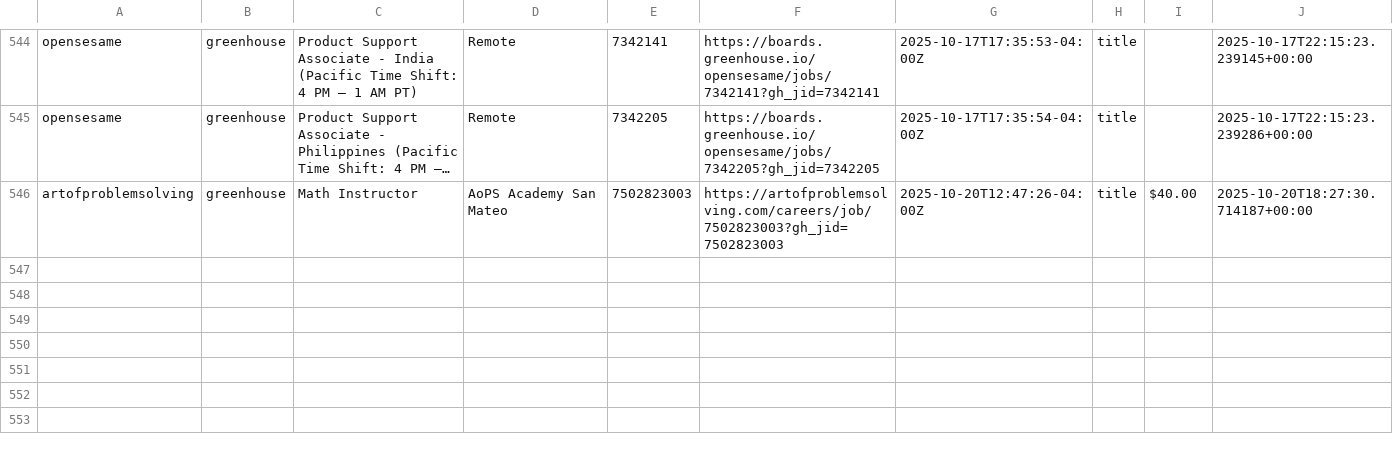
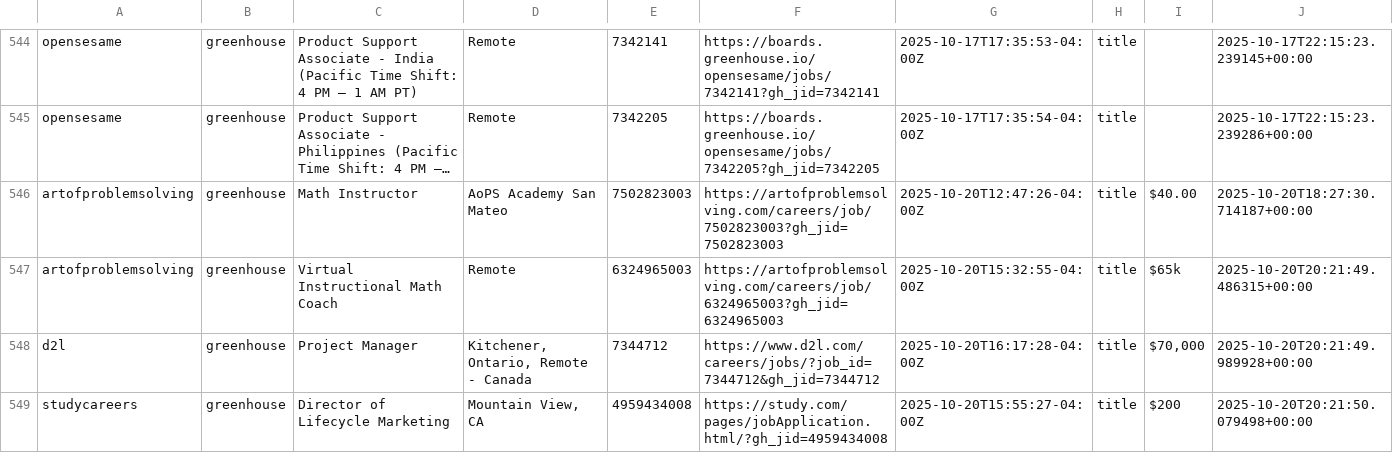
Before and after one commit to mollyoliviamund-maker/edtech-jobs, a CSV file: edtech_jobs.csv, drawn as a sheet; only a part is shown, gaps mark what is left out; long unchanged cells end in …; the diff names each change by its address in the sheet, - before the commit and + after, or states it on an @@ line.

```diff
--- a/edtech_jobs.csv
+++ b/edtech_jobs.csv
+row 547: artofproblemsolving | greenhouse | Virtual Instructional Math Coach | Remote | 6324965003 | https://artofproblemsolving.com/careers/job/6324965003?gh_jid=6324965003 | 2025-10-20T15:32:55-04:00Z | title | $65k | 2025-10-20T20:21:49.486315+00:00
+row 548: d2l | greenhouse | Project Manager | Kitchener, Ontario, Remote - Canada | 7344712 | https://www.d2l.com/careers/jobs/?job_id=7344712&gh_jid=7344712 | 2025-10-20T16:17:28-04:00Z | title | $70,000 | 2025-10-20T20:21:49.989928+00:00
+row 549: studycareers | greenhouse | Director of Lifecycle Marketing | Mountain View, CA | 4959434008 | https://study.com/pages/jobApplication.html/?gh_jid=4959434008 | 2025-10-20T15:55:27-04:00Z | title | $200 | 2025-10-20T20:21:50.079498+00:00
```
Also changed, not shown: 1 other file.
